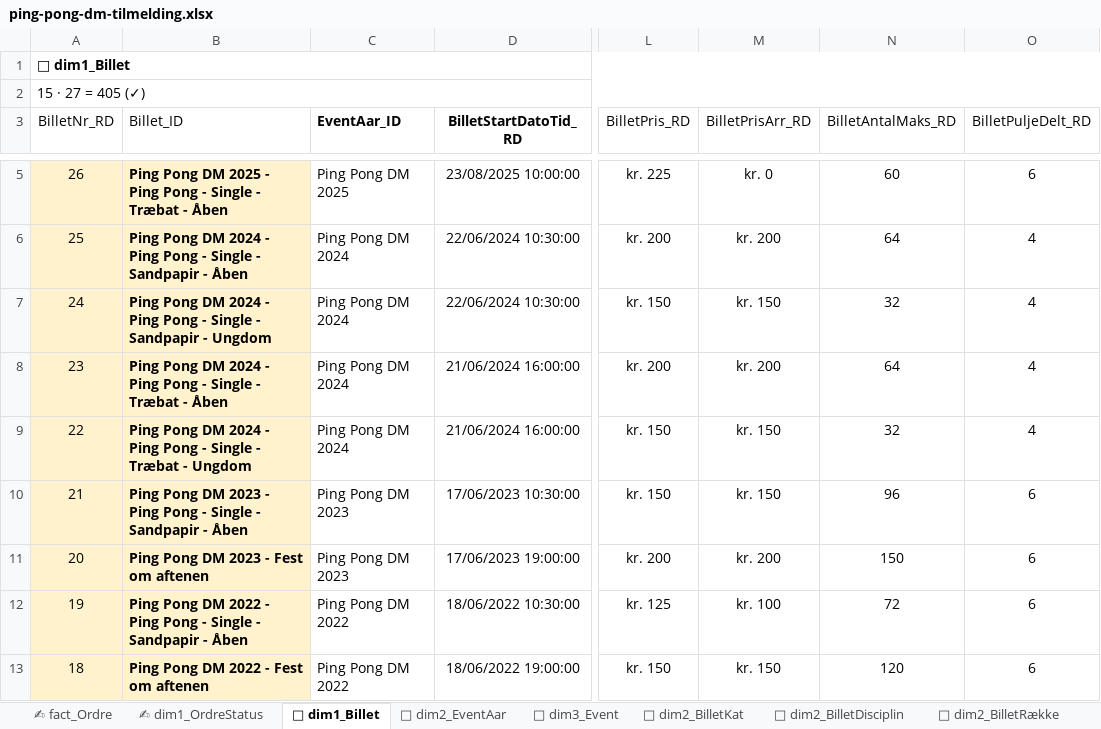
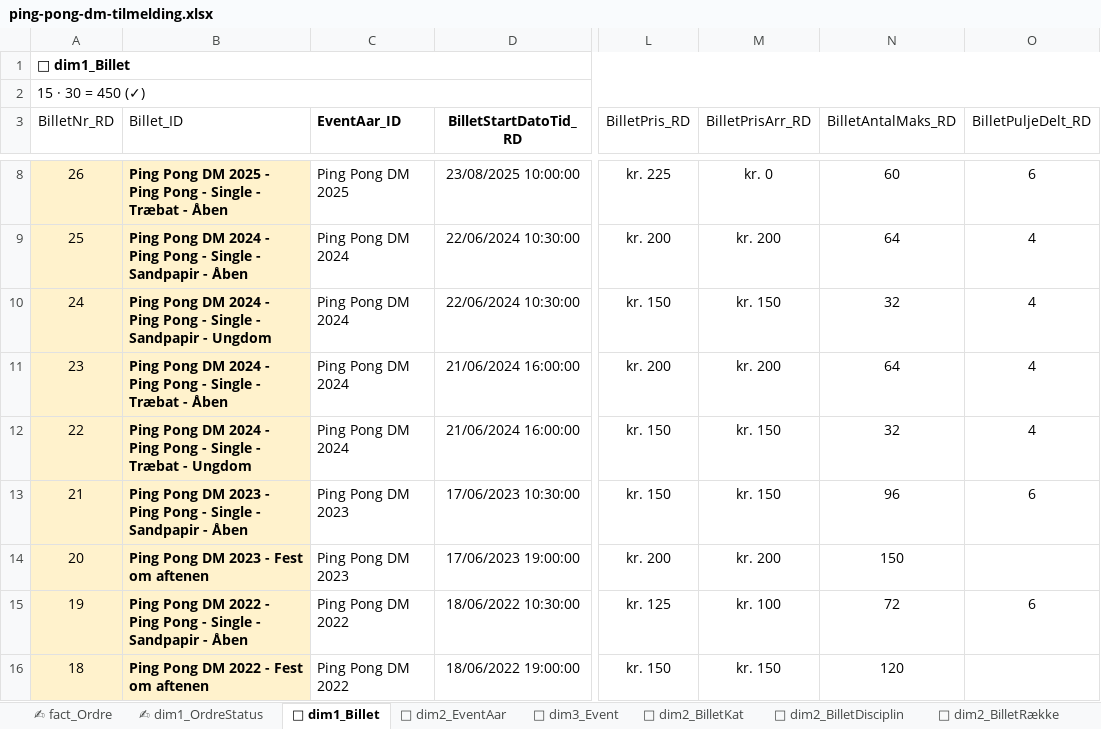
Before and after one commit to bsbenja/ping-pong-dm, an Excel workbook: filer/data/input/ping-pong-dm-tilmelding.xlsx, sheet 🎫 dim1_Billet, drawn as a sheet; only a part is shown, gaps mark what is left out; values as stored, in another font and other column widths than the file's, no borders; table styles not drawn; addresses are those after the commit; the diff covers the shown part only; the diff names each change by its address in the sheet, - before the commit and + after, or states it on an @@ line.

```diff
--- a/filer/data/input/ping-pong-dm-tilmelding.xlsx (sheet 🎫 dim1_Billet)
+++ b/filer/data/input/ping-pong-dm-tilmelding.xlsx (sheet 🎫 dim1_Billet)
-A2 (BilletNr_RD): 15 · 27 = 405 (✓)
+A2 (BilletNr_RD): 15 · 30 = 450 (✓)
-O14 (BilletPuljeDelt_RD): 6
+O14 (BilletPuljeDelt_RD): (empty)
-O16 (BilletPuljeDelt_RD): 6
+O16 (BilletPuljeDelt_RD): (empty)
```
Also changed, not shown: 3 added rows and 2 edited cells elsewhere in this sheet, sheet ✍ fact_Ordre, sheet 🎫 dim2_EventAar, sheet 🛖 dim1_Klub, sheet Inputstatus, filer/data/output/ping-pong-dm-rating.xlsx, 7 other files.
